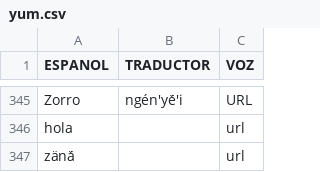
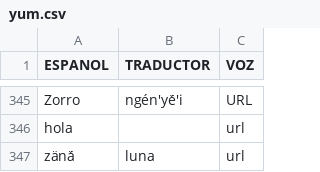
Before and after one commit to damaonihokani-cyber/diccionario, a CSV file: yum.csv, drawn as a sheet; only a part is shown, gaps mark what is left out.

Commit message:
Actualización con BOM UTF-8 para Ñaño Otomí - 2026-03-23T16:44:20.427Z

```diff
--- a/yum.csv
+++ b/yum.csv
@@ -346,2 +346,2 @@ Zorro	ngén'yë́'i	URL
 hola		url
-zänä́		url
+zänä́	luna	url
```
